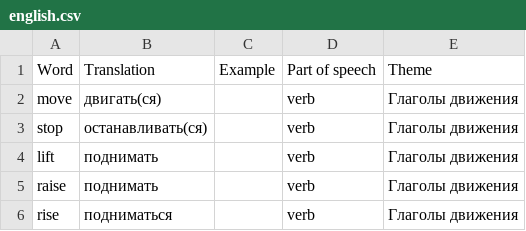
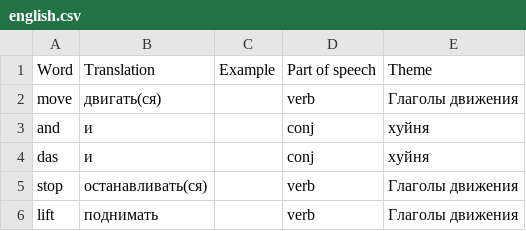
Before and after one commit to gitkhlam/englishman, a CSV file: public/english.csv, drawn as a sheet; only a part is shown; the shorter side is filled out with more unchanged rows.

```diff
--- a/public/english.csv
+++ b/public/english.csv
@@ -2,2 +2,4 @@ Word;Translation;Example;Part of speech;Theme;;;;;;;;;;;;;;;;;;;;;
 move;двигать(ся);;verb;Глаголы движения 	;;;;;;;;;;;;;;;;;;;;;
+and;и;;conj;хуйня	;;;;;;;;;;;;;;;;;;;;;
+das;и;;conj;хуйня	;;;;;;;;;;;;;;;;;;;;;
 stop;останавливать(ся);;verb;Глаголы движения 	;;;;;;;;;;;;;;;;;;;;;
```
Also changed, not shown: 3 other files.
